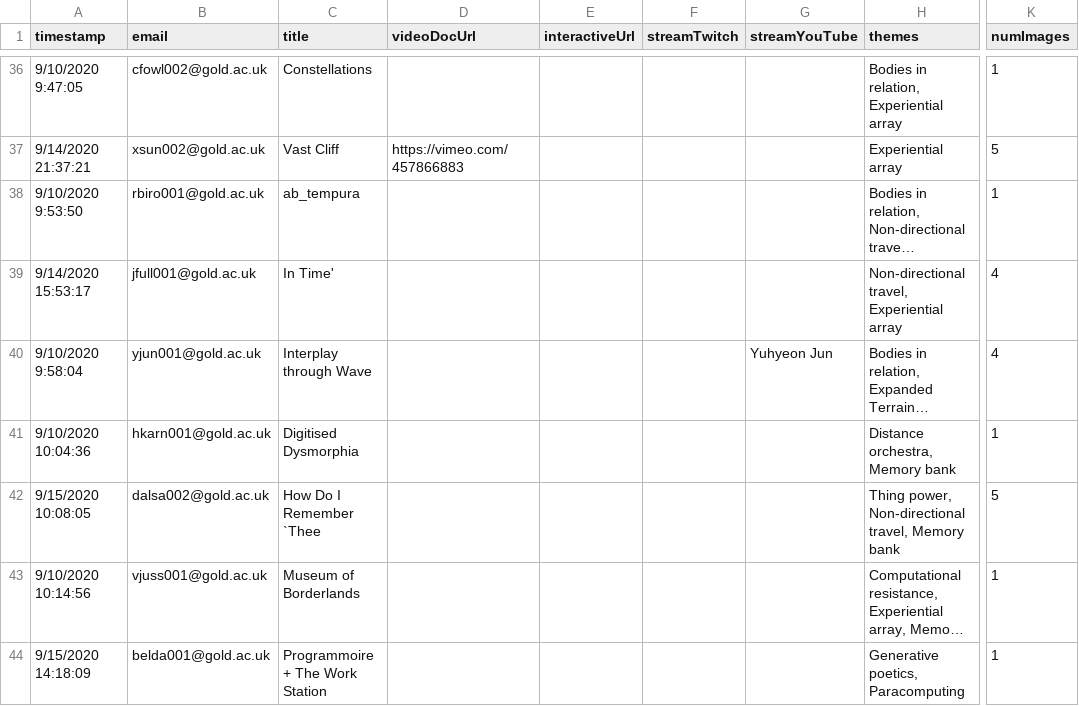
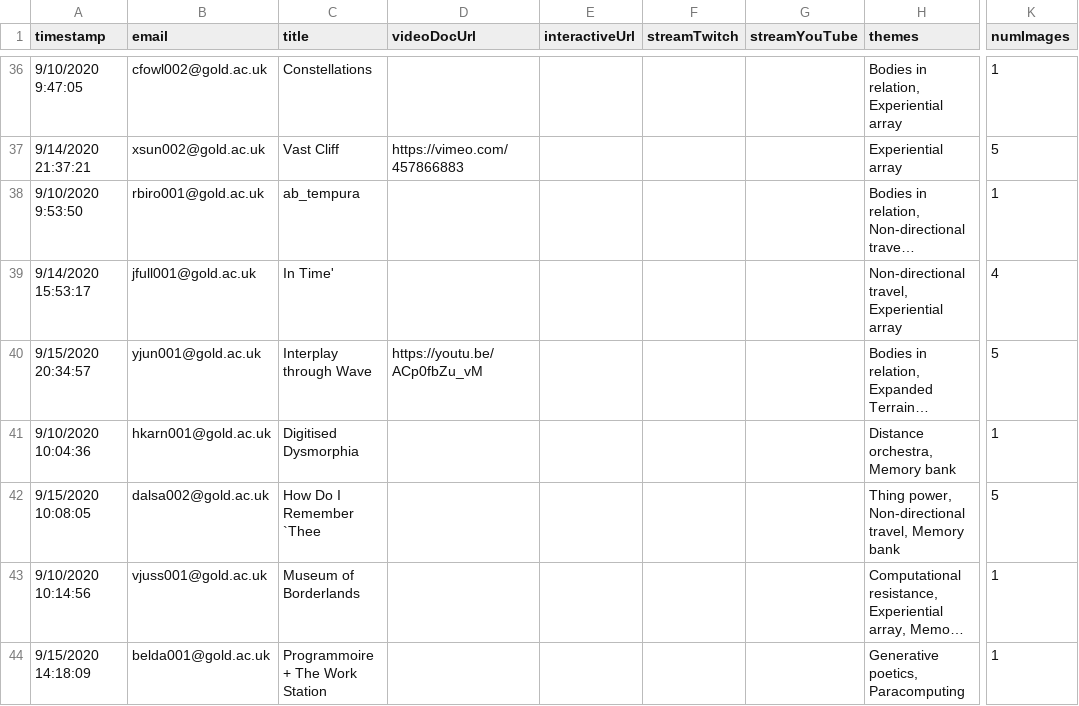
Before and after one commit to goldsmiths-computational-arts/2020.goldcomparts.show, a TSV file: data/artworks.tsv, drawn as a sheet; only a part is shown, gaps mark what is left out; long unchanged cells end in …; the diff covers the shown part only; the diff names each change by its address in the sheet, - before the commit and + after, or states it on an @@ line.

```diff
--- a/data/artworks.tsv
+++ b/data/artworks.tsv
-A40 (timestamp): 9/10/2020 9:58:04
+A40 (timestamp): 9/15/2020 20:34:57
-D40 (videoDocUrl): (empty)
+D40 (videoDocUrl): https://youtu.be/ACp0fbZu_vM
-G40 (streamYouTube): Yuhyeon Jun
+G40 (streamYouTube): (empty)
-K40 (numImages): 4
+K40 (numImages): 5
```
Also changed, not shown: 16 edited cells elsewhere in this file, 22 other files.
